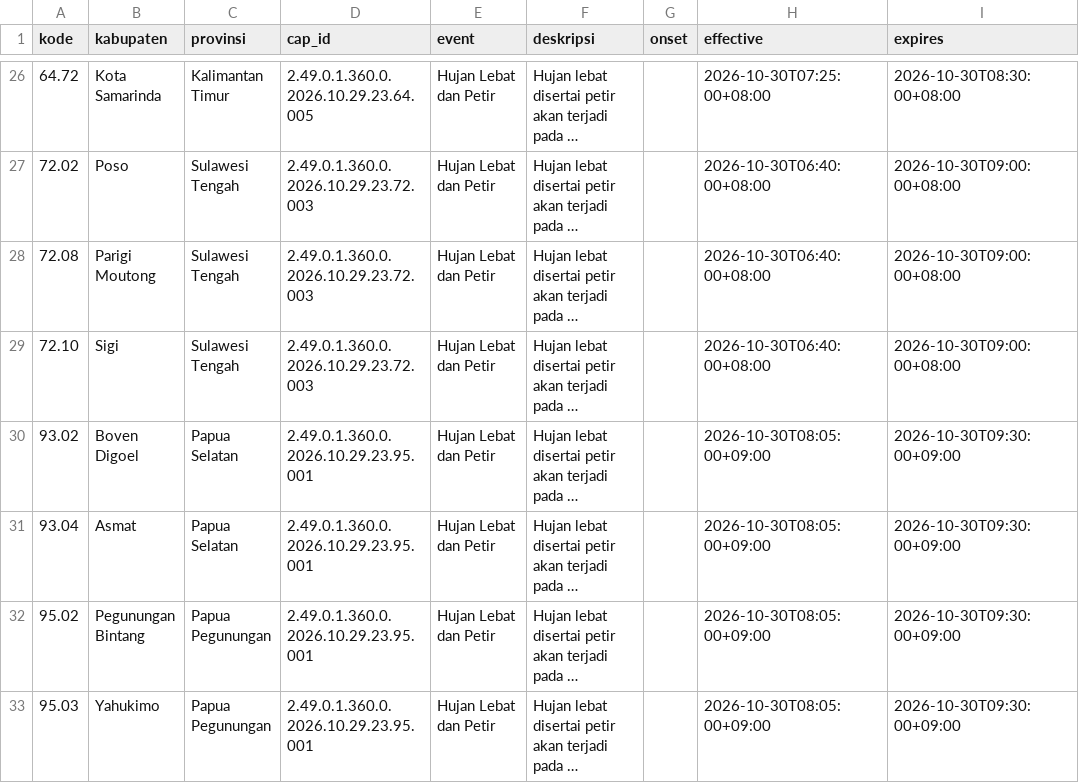
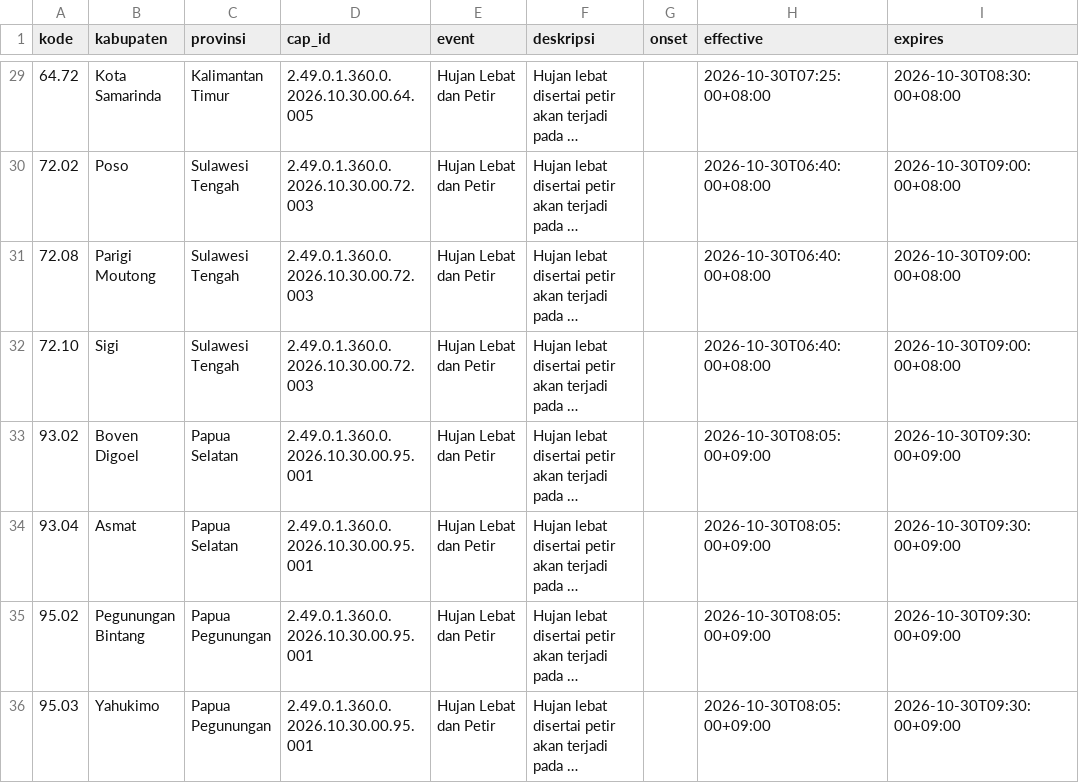
Before and after one commit to pantau-bencana/karhutla-dashboard, a CSV file: data/live/bmkg-cap-kab.csv, drawn as a sheet; only a part is shown, gaps mark what is left out; long unchanged cells end in …; addresses are those after the commit; the diff covers the shown part only; the diff names each change by its address in the sheet, - before the commit and + after, or states it on an @@ line.

```diff
--- a/data/live/bmkg-cap-kab.csv
+++ b/data/live/bmkg-cap-kab.csv
-D29 (cap_id): 2.49.0.1.360.0.2026.10.29.23.64.005
+D29 (cap_id): 2.49.0.1.360.0.2026.10.30.00.64.005
-D30:D32 (cap_id): 2.49.0.1.360.0.2026.10.29.23.72.003
+D30:D32 (cap_id): 2.49.0.1.360.0.2026.10.30.00.72.003
-D33:D36 (cap_id): 2.49.0.1.360.0.2026.10.29.23.95.001
+D33:D36 (cap_id): 2.49.0.1.360.0.2026.10.30.00.95.001
```
Also changed, not shown: 4 added rows, 1 removed row and 32 edited cells elsewhere in this file, data/live/bmkg-cap-prov.csv, 4 other files.
